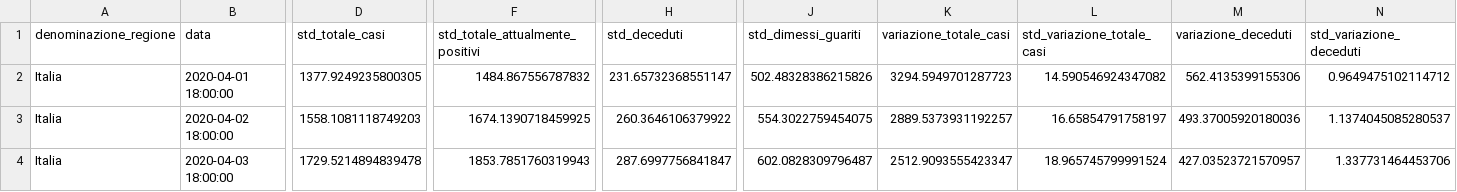
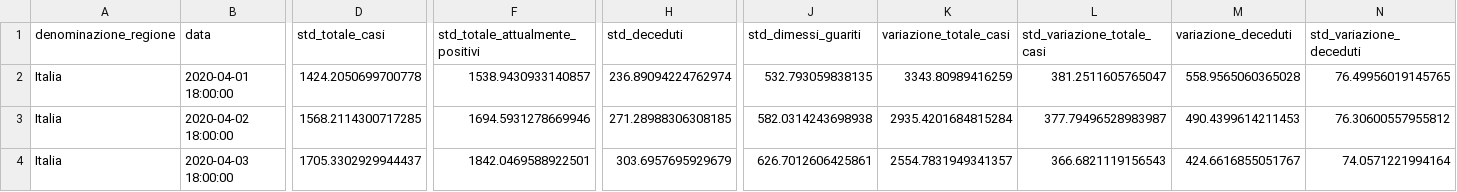
Before and after one commit to albortros/COVID-19, a CSV file: model-Logistic/model-logistic-national.csv, drawn as a sheet; only a part is shown, gaps mark what is left out; the diff covers the shown part only; the diff names each change by its address in the sheet, - before the commit and + after, or states it on an @@ line.

```diff
--- a/model-Logistic/model-logistic-national.csv
+++ b/model-Logistic/model-logistic-national.csv
-D2 (std_totale_casi): 1377.9249235800305
+D2 (std_totale_casi): 1424.2050699700778
-F2 (std_totale_attualmente_positivi): 1484.867556787832
+F2 (std_totale_attualmente_positivi): 1538.9430933140857
-H2 (std_deceduti): 231.65732368551147
+H2 (std_deceduti): 236.89094224762974
-J2 (std_dimessi_guariti): 502.48328386215826
+J2 (std_dimessi_guariti): 532.793059838135
-K2 (variazione_totale_casi): 3294.5949701287723
+K2 (variazione_totale_casi): 3343.80989416259
-L2 (std_variazione_totale_casi): 14.590546924347082
+L2 (std_variazione_totale_casi): 381.2511605765047
-M2 (variazione_deceduti): 562.4135399155306
+M2 (variazione_deceduti): 558.9565060365028
-N2 (std_variazione_deceduti): 0.9649475102114712
+N2 (std_variazione_deceduti): 76.49956019145765
-D3 (std_totale_casi): 1558.1081118749203
+D3 (std_totale_casi): 1568.2114300717285
-F3 (std_totale_attualmente_positivi): 1674.1390718459925
+F3 (std_totale_attualmente_positivi): 1694.5931278669946
-H3 (std_deceduti): 260.3646106379922
+H3 (std_deceduti): 271.28988306308185
-J3 (std_dimessi_guariti): 554.3022759454075
+J3 (std_dimessi_guariti): 582.0314243698938
-K3 (variazione_totale_casi): 2889.5373931192257
+K3 (variazione_totale_casi): 2935.4201684815284
-L3 (std_variazione_totale_casi): 16.65854791758197
+L3 (std_variazione_totale_casi): 377.79496528983987
-M3 (variazione_deceduti): 493.37005920180036
+M3 (variazione_deceduti): 490.4399614211453
-N3 (std_variazione_deceduti): 1.1374045085280537
+N3 (std_variazione_deceduti): 76.30600557955812
-D4 (std_totale_casi): 1729.5214894839478
+D4 (std_totale_casi): 1705.3302929944437
-F4 (std_totale_attualmente_positivi): 1853.7851760319943
+F4 (std_totale_attualmente_positivi): 1842.0469588922501
-H4 (std_deceduti): 287.6997756841847
+H4 (std_deceduti): 303.6957695929679
-J4 (std_dimessi_guariti): 602.0828309796487
+J4 (std_dimessi_guariti): 626.7012606425861
-K4 (variazione_totale_casi): 2512.9093555423347
+K4 (variazione_totale_casi): 2554.7831949341357
-L4 (std_variazione_totale_casi): 18.965745799991524
+L4 (std_variazione_totale_casi): 366.6821119156543
-M4 (variazione_deceduti): 427.03523721570957
+M4 (variazione_deceduti): 424.6616855051767
-N4 (std_variazione_deceduti): 1.337731464453706
+N4 (std_variazione_deceduti): 74.0571221994164
```
Also changed, not shown: 116 edited cells elsewhere in this file, model-Gompertz/model-gompertz-national.csv, 2 other files.
